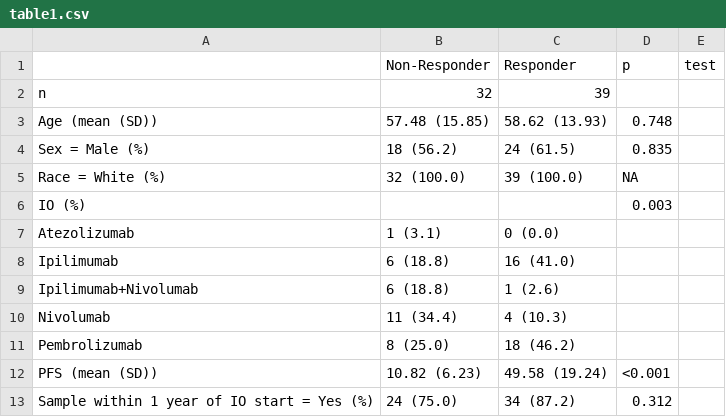
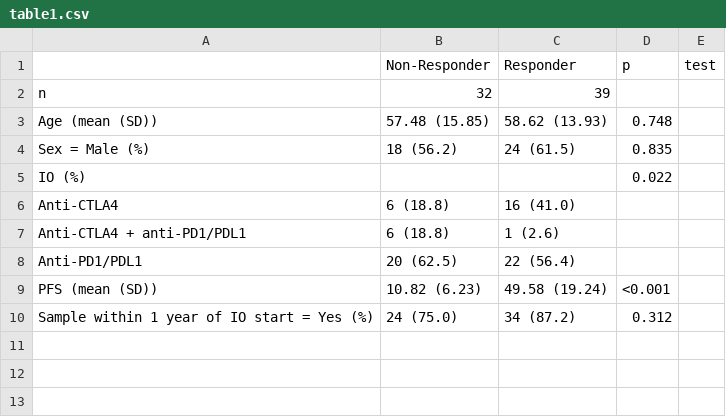
Before and after one commit to spakowiczlab/exorien-melio, a CSV file: figures/table1.csv, drawn as a sheet.

Commit message:
table 1 - simplify IO, remove race

```diff
--- a/figures/table1.csv
+++ b/figures/table1.csv
@@ -4,9 +4,6 @@
 "Sex = Male (%)","18 (56.2)","24 (61.5)","0.835",""
-"Race = White (%)","32 (100.0)","39 (100.0)","NA",""
-"IO (%)","","","0.003",""
-"   Atezolizumab","1 (3.1)","0 (0.0)","",""
-"   Ipilimumab","6 (18.8)","16 (41.0)","",""
-"   Ipilimumab+Nivolumab","6 (18.8)","1 (2.6)","",""
-"   Nivolumab","11 (34.4)","4 (10.3)","",""
-"   Pembrolizumab","8 (25.0)","18 (46.2)","",""
+"IO (%)","","","0.022",""
+"   Anti-CTLA4","6 (18.8)","16 (41.0)","",""
+"   Anti-CTLA4 + anti-PD1/PDL1","6 (18.8)","1 (2.6)","",""
+"   Anti-PD1/PDL1","20 (62.5)","22 (56.4)","",""
 "PFS (mean (SD))","10.82 (6.23)","49.58 (19.24)","<0.001",""
```
Also changed, not shown: 1 other file.
